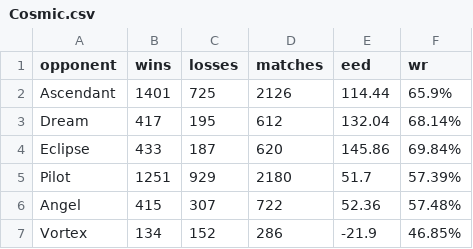
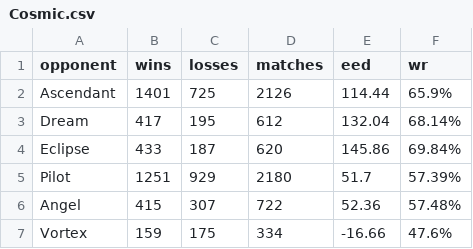
Before and after one commit to PaMeirelles/cpp-santorini, a CSV file: data/Cosmic.csv, drawn as a sheet.

```diff
--- a/data/Cosmic.csv
+++ b/data/Cosmic.csv
@@ -6,2 +6,2 @@ Pilot,1251,929,2180,51.7,57.39%
 Angel,415,307,722,52.36,57.48%
-Vortex,134,152,286,-21.9,46.85%
+Vortex,159,175,334,-16.66,47.6%
```
Also changed, not shown: confidence_interval.csv, matches.csv, 50 other files.
